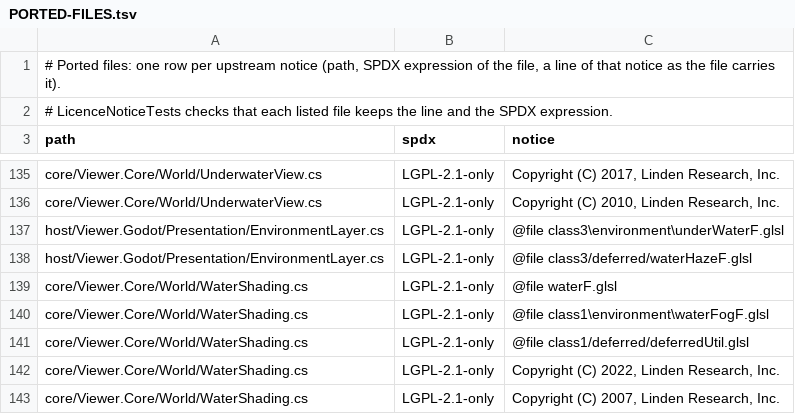
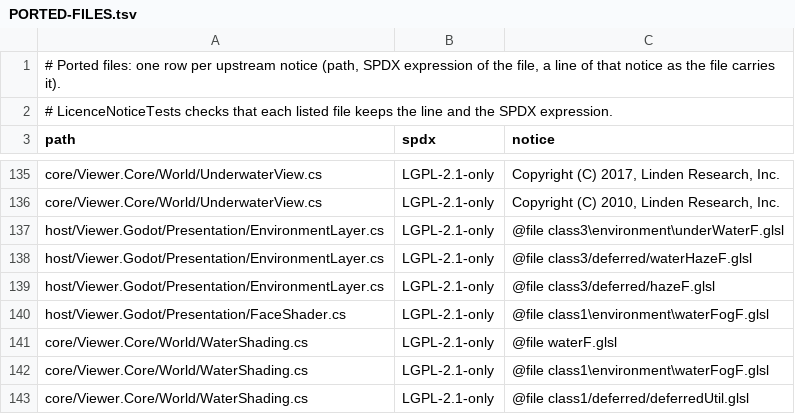
Before and after one commit to JohnLegionH/reverie-viewer, a TSV file: ThirdPartyLicenses/PORTED-FILES.tsv, drawn as a sheet; only a part is shown, gaps mark what is left out; the shorter side is filled out with more unchanged rows.

Commit message:
Water: from below, fog see-through faces and haze only what is above the water
Follows applySkyAndWaterFog (waterFogF.glsl) and the above-water mask of hazeF.glsl in the official viewer, commit e34b5c188e758b6d24b768cc44fbee459be2855c.

```diff
--- a/ThirdPartyLicenses/PORTED-FILES.tsv
+++ b/ThirdPartyLicenses/PORTED-FILES.tsv
@@ -138,2 +138,4 @@ host/Viewer.Godot/Presentation/EnvironmentLayer.cs	LGPL-2.1-only	@file class3\en
 host/Viewer.Godot/Presentation/EnvironmentLayer.cs	LGPL-2.1-only	@file class3/deferred/waterHazeF.glsl
+host/Viewer.Godot/Presentation/EnvironmentLayer.cs	LGPL-2.1-only	@file class3/deferred/hazeF.glsl
+host/Viewer.Godot/Presentation/FaceShader.cs	LGPL-2.1-only	@file class1\environment\waterFogF.glsl
 core/Viewer.Core/World/WaterShading.cs	LGPL-2.1-only	@file waterF.glsl
```
Also changed, not shown: tools/check-map.tsv, 8 other files.
